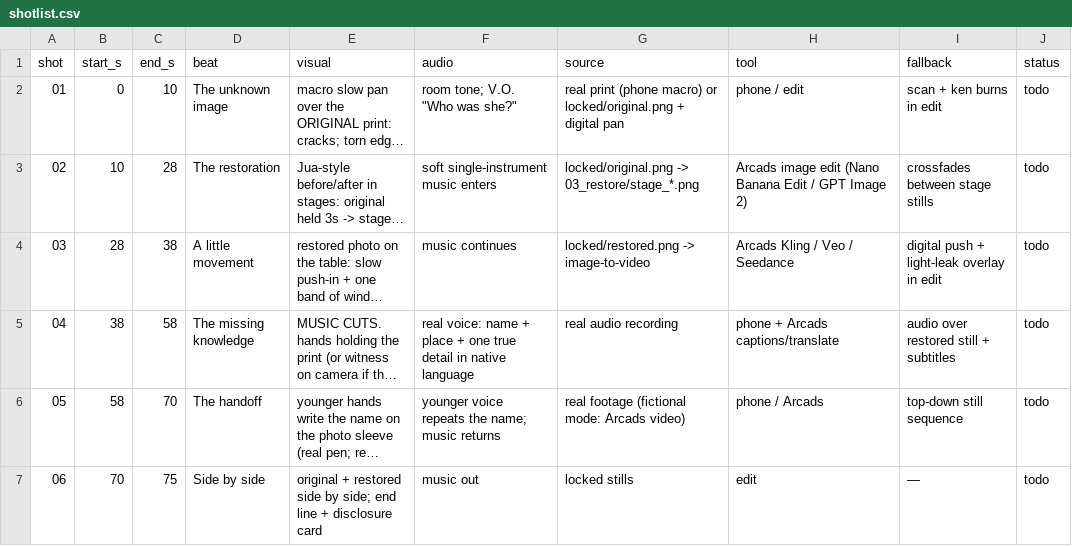
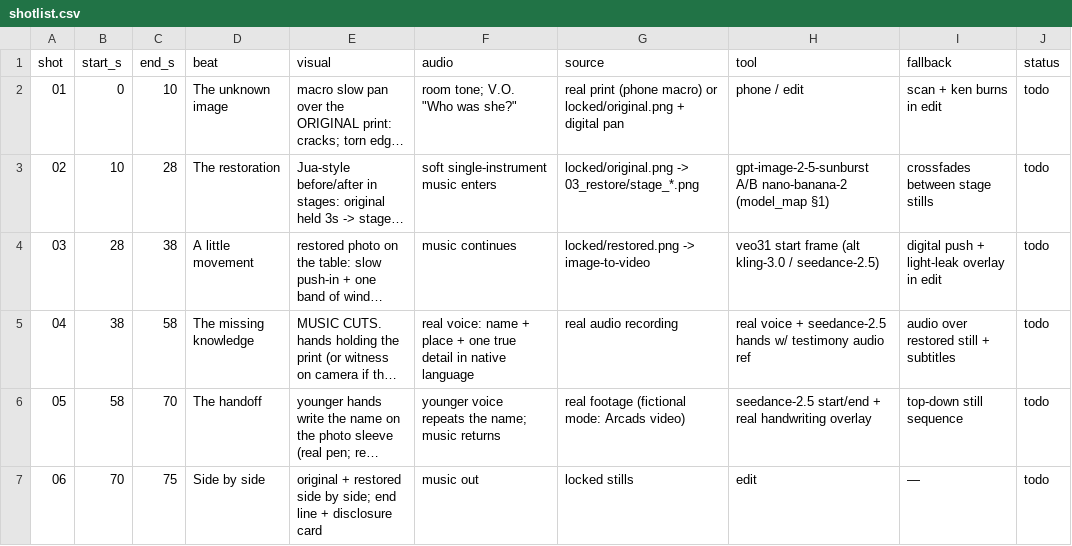
Before and after one commit to svngoku/GenerathonHack, a CSV file: jua/01_bible/shotlist.csv, drawn as a sheet; long unchanged cells end in …; the diff names each change by its address in the sheet, - before the commit and + after, or states it on an @@ line.

```diff
--- a/jua/01_bible/shotlist.csv
+++ b/jua/01_bible/shotlist.csv
-H3 (tool): Arcads image edit (Nano Banana Edit / GPT Image 2)
+H3 (tool): gpt-image-2-5-sunburst A/B nano-banana-2 (model_map §1)
-H4 (tool): Arcads Kling / Veo / Seedance
+H4 (tool): veo31 start frame (alt kling-3.0 / seedance-2.5)
-H5 (tool): phone + Arcads captions/translate
+H5 (tool): real voice + seedance-2.5 hands w/ testimony audio ref
-H6 (tool): phone / Arcads
+H6 (tool): seedance-2.5 start/end + real handwriting overlay
```
Also changed, not shown: 3 other files.
